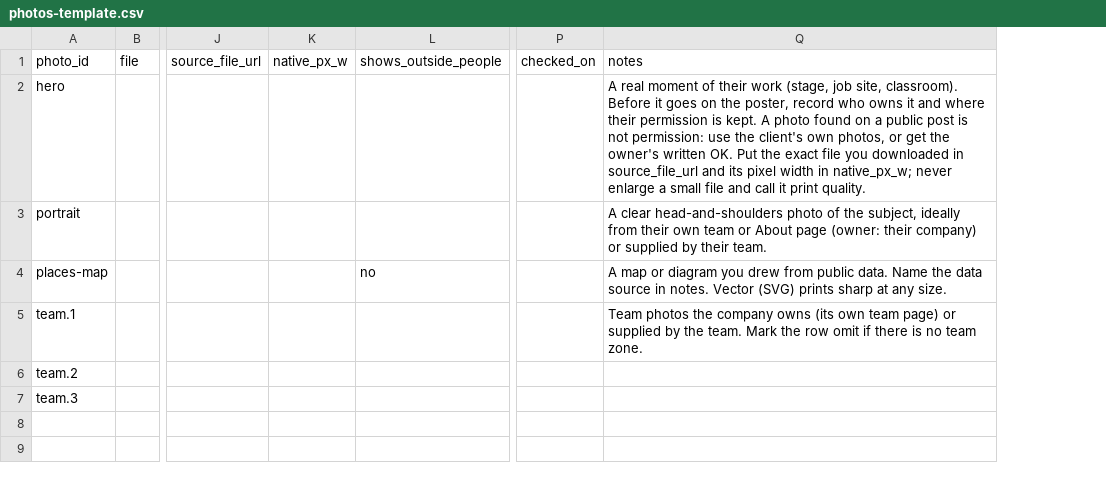
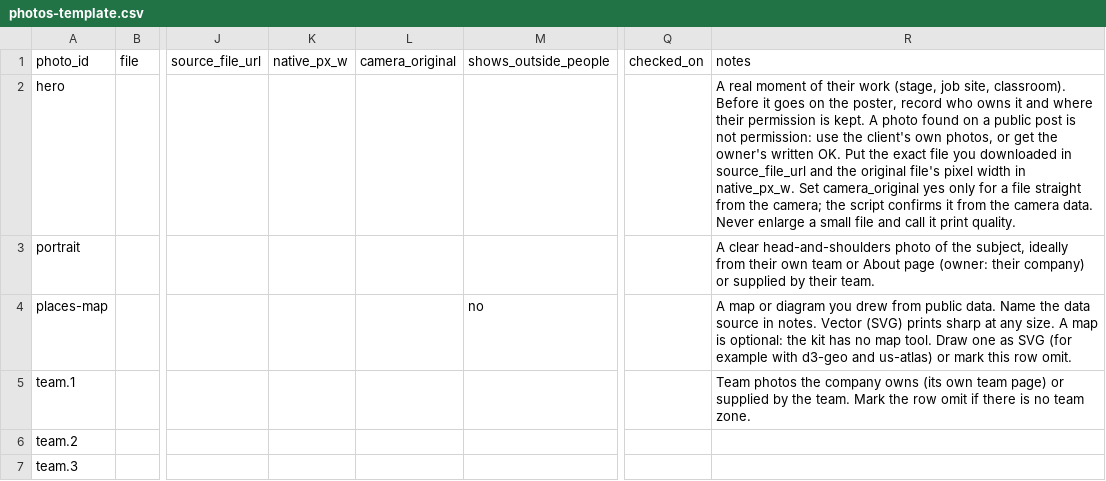
Before and after one commit to Local-Service-Spotlight/task-library, a CSV file: dashboard/kits/poster/photos-template.csv, drawn as a sheet; only a part is shown, gaps mark what is left out; addresses are those after the commit; the diff names each change by its address in the sheet, - before the commit and + after, or states it on an @@ line.

```diff
--- a/dashboard/kits/poster/photos-template.csv
+++ b/dashboard/kits/poster/photos-template.csv
+column L, row 1: camera_original
-R2: …source_file_url and its pixel width in native_px_w; never enlarge a…
+R2: …source_file_url and the original file's pixel width in native_px_w. Set camera_original yes only for a file straight from the camera; the script confirms it from the camera data. Never enlarge a…
-R4: …any size.
+R4: …any size. A map is optional: the kit has no map tool. Draw one as SVG (for example with d3-geo and us-atlas) or mark this row omit.
```
Also changed, not shown: dashboard/kits/poster/facts-template.csv, 23 other files.
